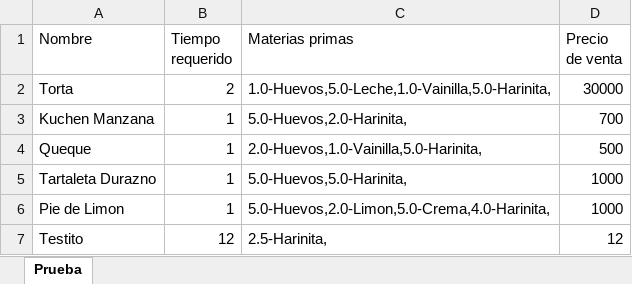
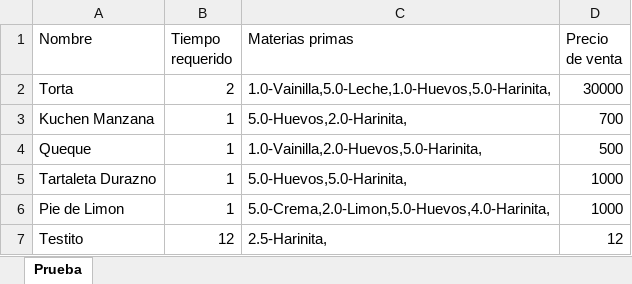
Before and after one commit to javicabrera/laCartaDeNanaYRene, an Excel workbook: Nana&Rene/Productos.xlsx, sheet Prueba, drawn as a sheet; values as stored, in another font and other column widths than the file's, no borders; the diff names each change by its address in the sheet, - before the commit and + after, or states it on an @@ line.

```diff
--- a/Nana&Rene/Productos.xlsx (sheet Prueba)
+++ b/Nana&Rene/Productos.xlsx (sheet Prueba)
-C2 (Materias primas): 1.0-Huevos,5.0-Leche,1.0-Vainilla,5.0-Harinita,
+C2 (Materias primas): 1.0-Vainilla,5.0-Leche,1.0-Huevos,5.0-Harinita,
-C4 (Materias primas): 2.0-Huevos,1.0-Vainilla,5.0-Harinita,
+C4 (Materias primas): 1.0-Vainilla,2.0-Huevos,5.0-Harinita,
-C6 (Materias primas): 5.0-Huevos,2.0-Limon,5.0-Crema,4.0-Harinita,
+C6 (Materias primas): 5.0-Crema,2.0-Limon,5.0-Huevos,4.0-Harinita,
```
Also changed, not shown: Nana&Rene/Clientes.xlsx, Nana&Rene/MateriasPrimas.xlsx, 4 other files.
